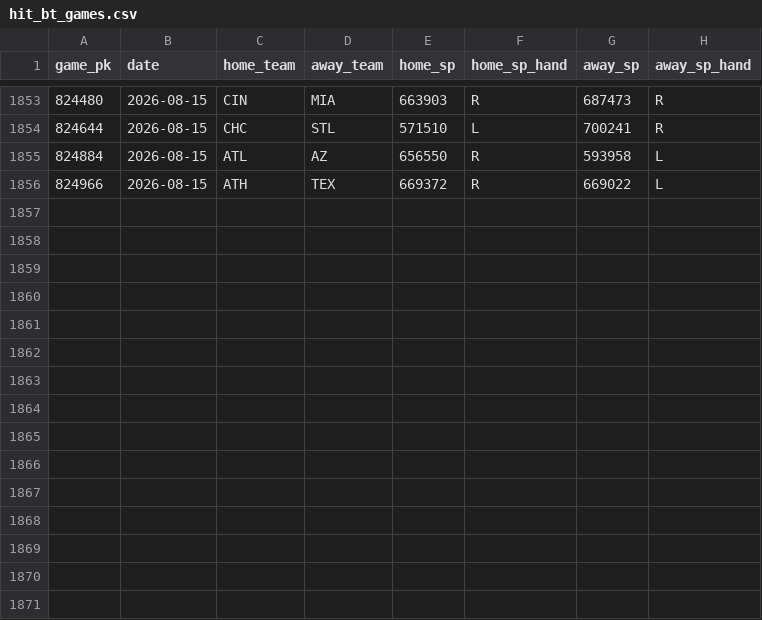
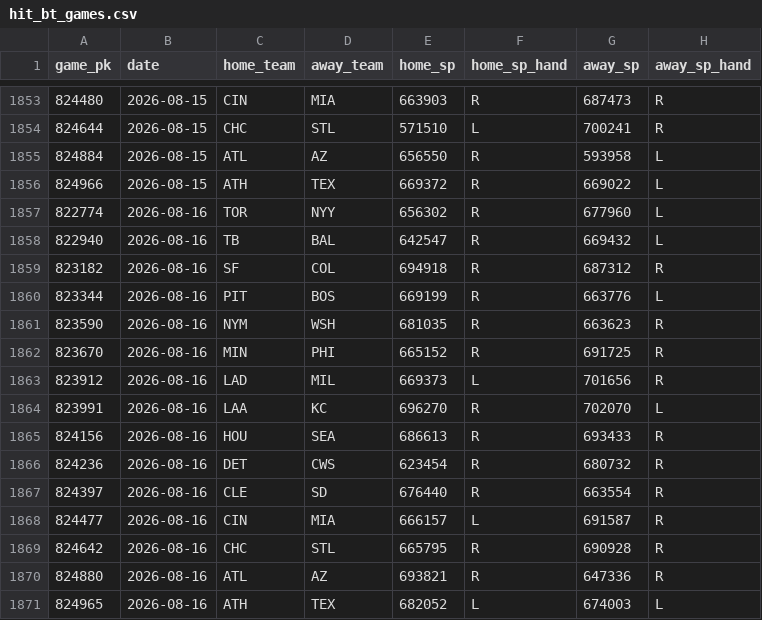
Before and after one commit to myles00price/baseball-model, a CSV file: hit_bt_games.csv, drawn as a sheet; only a part is shown, gaps mark what is left out; the diff names each change by its address in the sheet, - before the commit and + after, or states it on an @@ line.

```diff
--- a/hit_bt_games.csv
+++ b/hit_bt_games.csv
+row 1857: 822774 | 2026-08-16 | TOR | NYY | 656302 | R | 677960 | L
+row 1858: 822940 | 2026-08-16 | TB | BAL | 642547 | R | 669432 | L
+row 1859: 823182 | 2026-08-16 | SF | COL | 694918 | R | 687312 | R
+row 1860: 823344 | 2026-08-16 | PIT | BOS | 669199 | R | 663776 | L
+row 1861: 823590 | 2026-08-16 | NYM | WSH | 681035 | R | 663623 | R
+row 1862: 823670 | 2026-08-16 | MIN | PHI | 665152 | R | 691725 | R
+row 1863: 823912 | 2026-08-16 | LAD | MIL | 669373 | L | 701656 | R
+row 1864: 823991 | 2026-08-16 | LAA | KC | 696270 | R | 702070 | L
+row 1865: 824156 | 2026-08-16 | HOU | SEA | 686613 | R | 693433 | R
+row 1866: 824236 | 2026-08-16 | DET | CWS | 623454 | R | 680732 | R
+row 1867: 824397 | 2026-08-16 | CLE | SD | 676440 | R | 663554 | R
+row 1868: 824477 | 2026-08-16 | CIN | MIA | 666157 | L | 691587 | R
+row 1869: 824642 | 2026-08-16 | CHC | STL | 665795 | R | 690928 | R
+row 1870: 824880 | 2026-08-16 | ATL | AZ | 693821 | R | 647336 | R
+row 1871: 824965 | 2026-08-16 | ATH | TEX | 682052 | L | 674003 | L
```
Also changed, not shown: k_log_2026-08-17.csv, picks_2026-08-17.csv, 15 other files.
